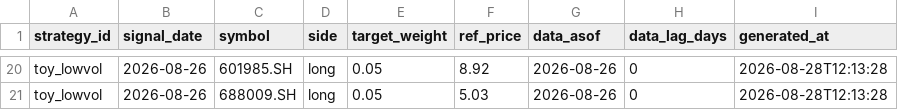
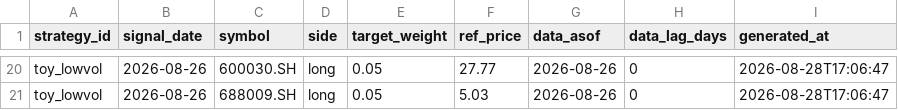
Before and after one commit to zhangyujie20020918-creator/quant_platform, a CSV file: reports/2026-08-28_信号_toy_lowvol/orders_2026-08-26.csv, drawn as a sheet; only a part is shown, gaps mark what is left out; the diff covers the shown part only; the diff names each change by its address in the sheet, - before the commit and + after, or states it on an @@ line.

```diff
--- a/reports/2026-08-28_信号_toy_lowvol/orders_2026-08-26.csv
+++ b/reports/2026-08-28_信号_toy_lowvol/orders_2026-08-26.csv
-C20 (symbol): 601985.SH
+C20 (symbol): 600030.SH
-F20 (ref_price): 8.92
+F20 (ref_price): 27.77
-I20:I21 (generated_at): 2026-08-28T12:13:28
+I20:I21 (generated_at): 2026-08-28T17:06:47
```
Also changed, not shown: 5 added rows, 5 removed rows and 29 edited cells elsewhere in this file, 14 other files.
